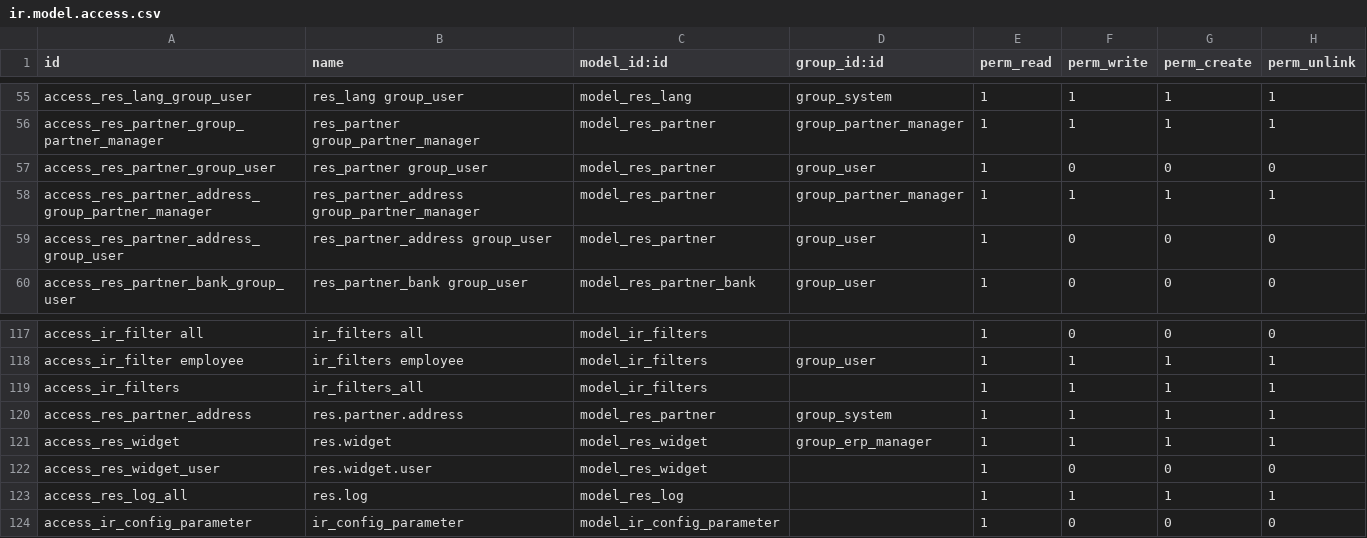
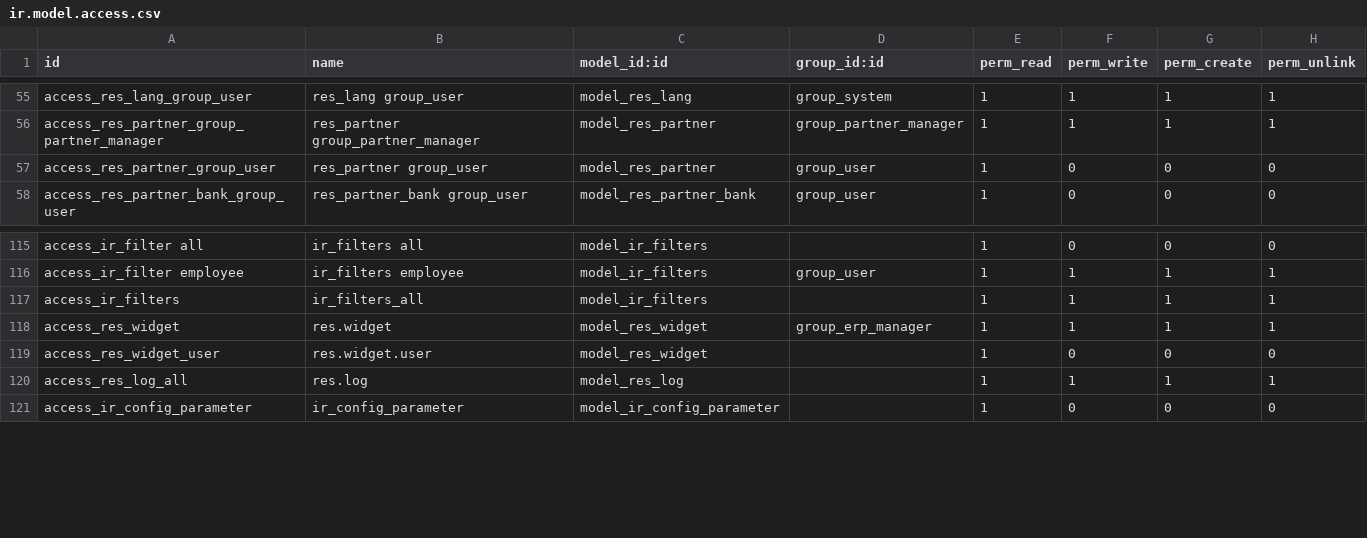
Before and after one commit to IMAGE-ET/openerp-server, a CSV file: openerp/addons/base/security/ir.model.access.csv, drawn as a sheet; only a part is shown, gaps mark what is left out.

Commit message:
[IMP] remove res_partner_address right and object

```diff
--- a/openerp/addons/base/security/ir.model.access.csv
+++ b/openerp/addons/base/security/ir.model.access.csv
@@ -57,4 +57,2 @@
 "access_res_partner_group_user","res_partner group_user","model_res_partner","group_user",1,0,0,0
-"access_res_partner_address_group_partner_manager","res_partner_address group_partner_manager","model_res_partner","group_partner_manager",1,1,1,1
-"access_res_partner_address_group_user","res_partner_address group_user","model_res_partner","group_user",1,0,0,0
 "access_res_partner_bank_group_user","res_partner_bank group_user","model_res_partner_bank","group_user",1,0,0,0
@@ -119,3 +117,2 @@
 "access_ir_filters","ir_filters_all","model_ir_filters",,1,1,1,1
-"access_res_partner_address","res.partner.address","model_res_partner","group_system",1,1,1,1
 "access_res_widget","res.widget","model_res_widget","group_erp_manager",1,1,1,1
```
Also changed, not shown: 2 other files.
